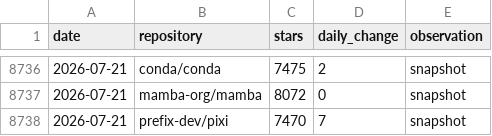
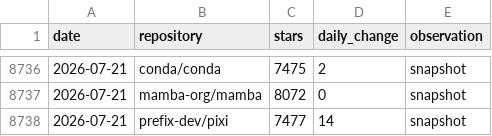
Before and after one commit to baszalmstra/pixi-star-history, a CSV file: data/star_history.csv, drawn as a sheet; only a part is shown, gaps mark what is left out.

```diff
--- a/data/star_history.csv
+++ b/data/star_history.csv
@@ -8737,2 +8737,2 @@ date,repository,stars,daily_change,observation
 2026-07-21,mamba-org/mamba,8072,0,snapshot
-2026-07-21,prefix-dev/pixi,7470,7,snapshot
+2026-07-21,prefix-dev/pixi,7477,14,snapshot
```
Also changed, not shown: 1 other file.
